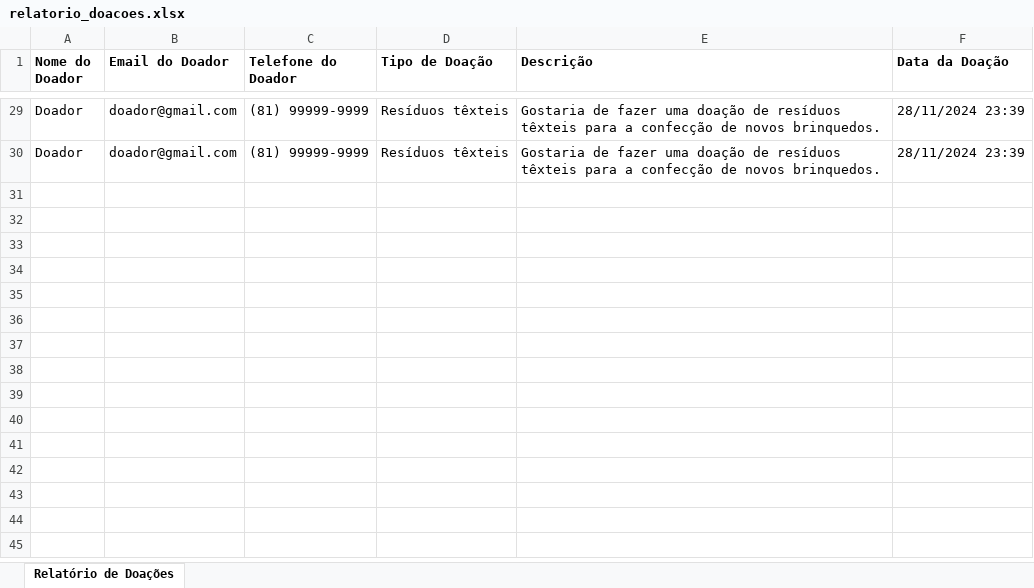
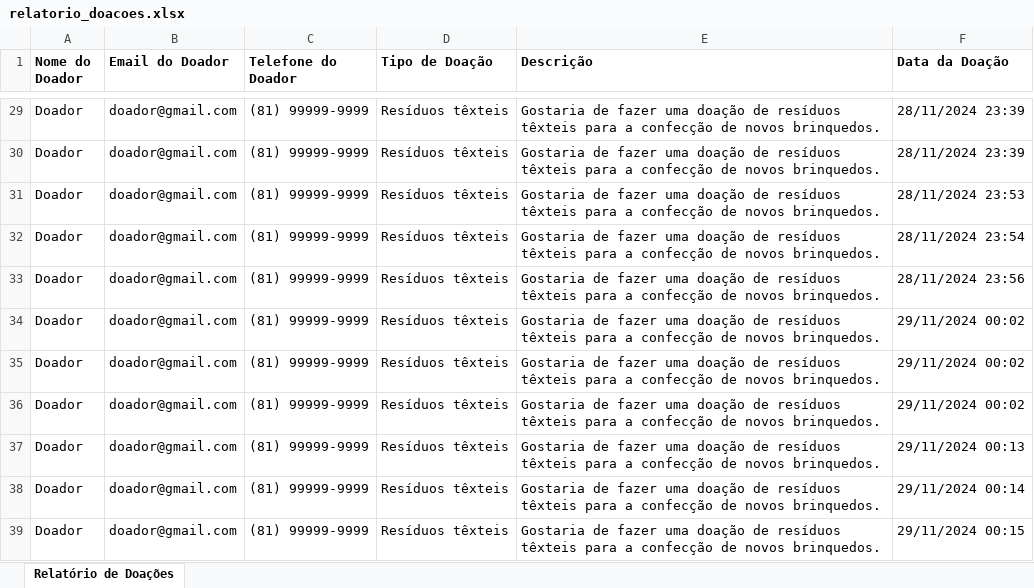
Before and after one commit to sam-abreu/Grupo10projetos, an Excel workbook: cypress/downloads/relatorio_doacoes.xlsx, sheet Relatório de Doações, drawn as a sheet; only a part is shown, gaps mark what is left out; values as stored, in another font and other column widths than the file's, no borders; the diff names each change by its address in the sheet, - before the commit and + after, or states it on an @@ line.

```diff
--- a/cypress/downloads/relatorio_doacoes.xlsx (sheet Relatório de Doações)
+++ b/cypress/downloads/relatorio_doacoes.xlsx (sheet Relatório de Doações)
+row 31: Doador | doador@gmail.com | (81) 99999-9999 | Resíduos têxteis | Gostaria de fazer uma doação de resíduos têxteis para a confecção de novos brinquedos. | 28/11/2024 23:53
+row 32: Doador | doador@gmail.com | (81) 99999-9999 | Resíduos têxteis | Gostaria de fazer uma doação de resíduos têxteis para a confecção de novos brinquedos. | 28/11/2024 23:54
+row 33: Doador | doador@gmail.com | (81) 99999-9999 | Resíduos têxteis | Gostaria de fazer uma doação de resíduos têxteis para a confecção de novos brinquedos. | 28/11/2024 23:56
+row 34: Doador | doador@gmail.com | (81) 99999-9999 | Resíduos têxteis | Gostaria de fazer uma doação de resíduos têxteis para a confecção de novos brinquedos. | 29/11/2024 00:02
+row 35: Doador | doador@gmail.com | (81) 99999-9999 | Resíduos têxteis | Gostaria de fazer uma doação de resíduos têxteis para a confecção de novos brinquedos. | 29/11/2024 00:02
+row 36: Doador | doador@gmail.com | (81) 99999-9999 | Resíduos têxteis | Gostaria de fazer uma doação de resíduos têxteis para a confecção de novos brinquedos. | 29/11/2024 00:02
+row 37: Doador | doador@gmail.com | (81) 99999-9999 | Resíduos têxteis | Gostaria de fazer uma doação de resíduos têxteis para a confecção de novos brinquedos. | 29/11/2024 00:13
+row 38: Doador | doador@gmail.com | (81) 99999-9999 | Resíduos têxteis | Gostaria de fazer uma doação de resíduos têxteis para a confecção de novos brinquedos. | 29/11/2024 00:14
+row 39: Doador | doador@gmail.com | (81) 99999-9999 | Resíduos têxteis | Gostaria de fazer uma doação de resíduos têxteis para a confecção de novos brinquedos. | 29/11/2024 00:15
```
Also changed, not shown: 4 other files.
